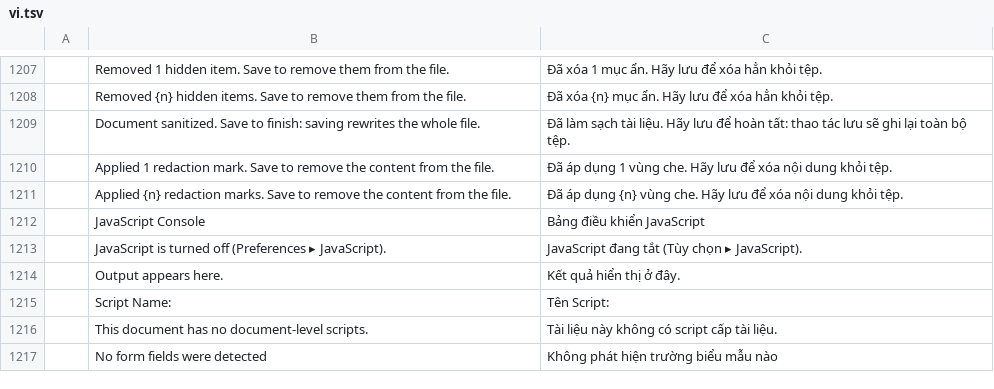
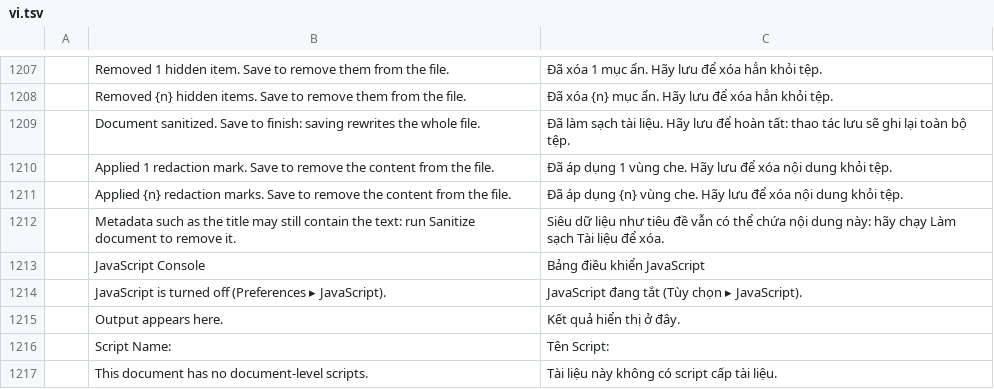
Before and after one commit to tuananhfr/pdfcraft, a TSV file: crates/ui-egui/src/i18n/vi.tsv, drawn as a sheet; only a part is shown, gaps mark what is left out; the shorter side is filled out with more unchanged rows.

Commit message:
Suggest Sanitize document after applying redactions
Redaction removes page content but not metadata such as the title, so
the confirmation and the applied notice point to Sanitize document.

```diff
--- a/crates/ui-egui/src/i18n/vi.tsv
+++ b/crates/ui-egui/src/i18n/vi.tsv
@@ -1211,2 +1211,3 @@
 	Applied {n} redaction marks. Save to remove the content from the file.	Đã áp dụng {n} vùng che. Hãy lưu để xóa nội dung khỏi tệp.
+	Metadata such as the title may still contain the text: run Sanitize document to remove it.	Siêu dữ liệu như tiêu đề vẫn có thể chứa nội dung này: hãy chạy Làm sạch Tài liệu để xóa.
 	JavaScript Console	Bảng điều khiển JavaScript
```
Also changed, not shown: 4 other files.
